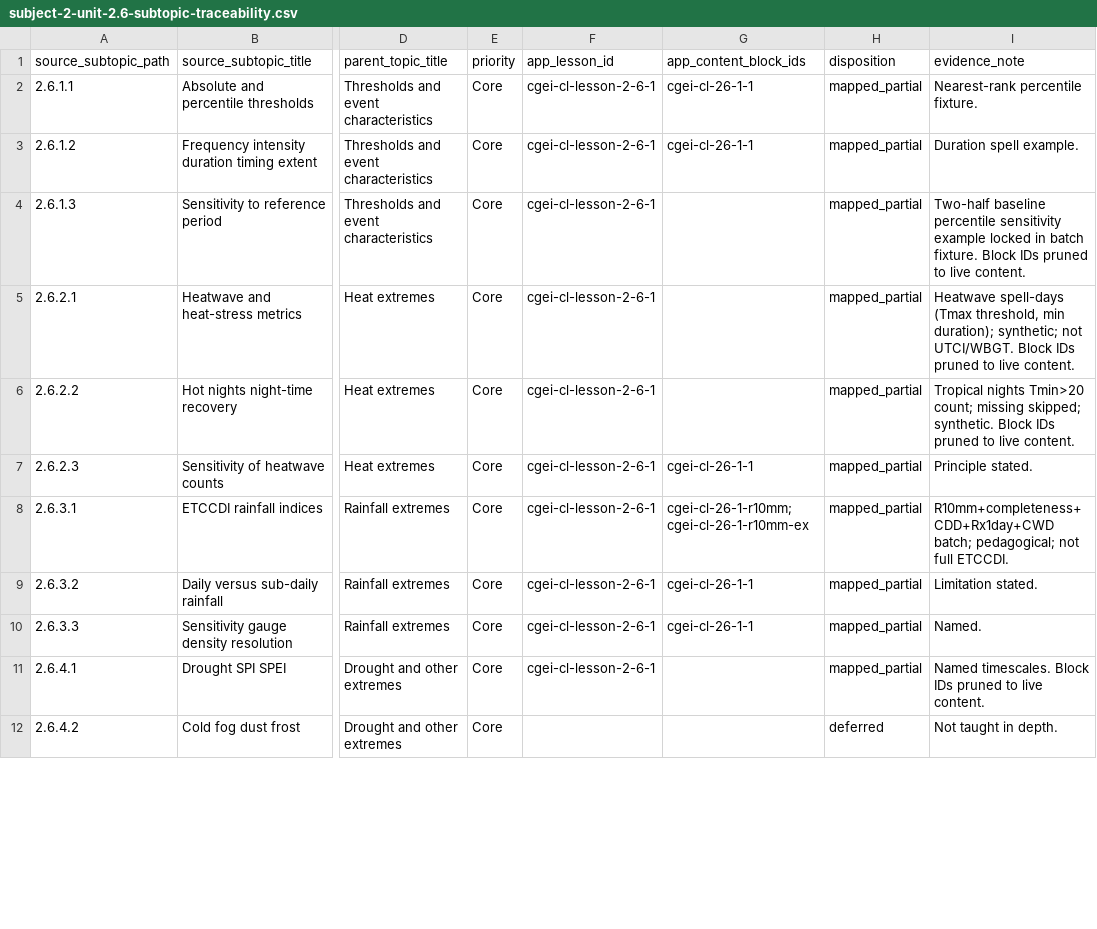
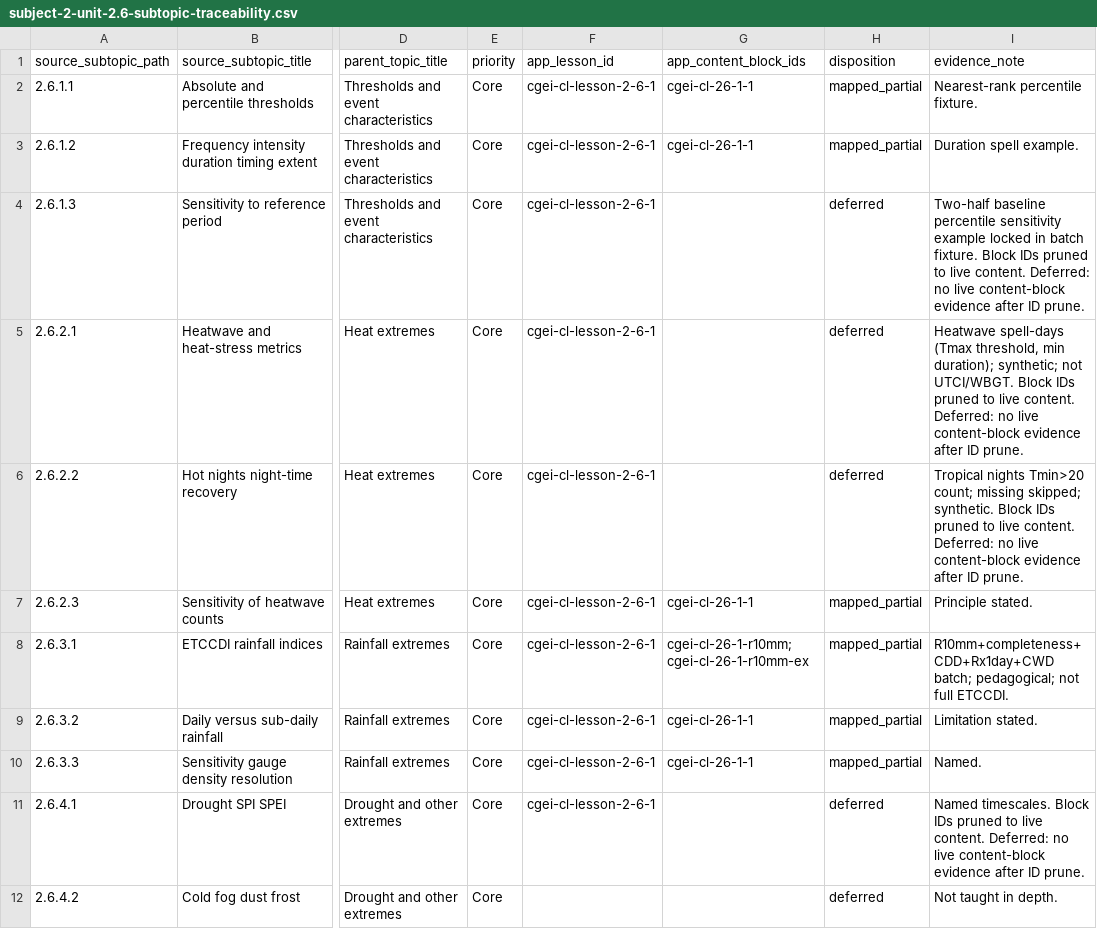
Before and after one commit to musab-shahid/my-study, a CSV file: docs/cgei/subject-2-unit-2.6-subtopic-traceability.csv, drawn as a sheet; only a part is shown, gaps mark what is left out; the diff covers the shown part only; the diff names each change by its address in the sheet, - before the commit and + after, or states it on an @@ line.

Commit message:
fix(cgei): demote mapped-without-blocks Subject 2.5/2.6 rows to deferred

```diff
--- a/docs/cgei/subject-2-unit-2.6-subtopic-traceability.csv
+++ b/docs/cgei/subject-2-unit-2.6-subtopic-traceability.csv
-H4:H6 (disposition): mapped_partial
+H4:H6 (disposition): deferred
-I4 (evidence_note): …live content.
+I4 (evidence_note): …live content. Deferred: no live content-block evidence after ID prune.
-I5 (evidence_note): …live content.
+I5 (evidence_note): …live content. Deferred: no live content-block evidence after ID prune.
-I6 (evidence_note): …live content.
+I6 (evidence_note): …live content. Deferred: no live content-block evidence after ID prune.
-H11 (disposition): mapped_partial
+H11 (disposition): deferred
-I11 (evidence_note): …live content.
+I11 (evidence_note): …live content. Deferred: no live content-block evidence after ID prune.
```
Also changed, not shown: 10 edited cells elsewhere in this file, docs/cgei/subject-2-unit-2.5-subtopic-traceability.csv.
